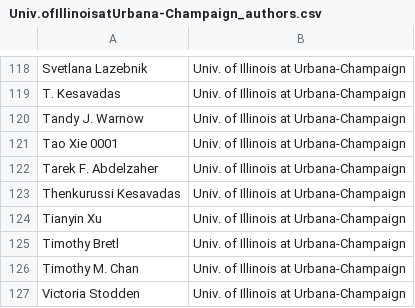
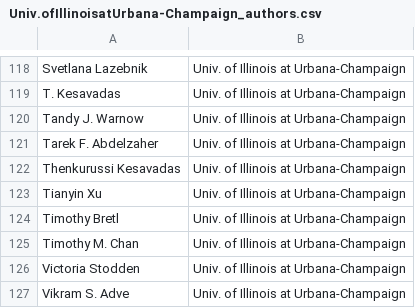
Before and after one commit to MarioQuiroga/dblp-co-authorship-network-analysis, a CSV file: data/institutes/Univ.ofIllinoisatUrbana-Champaign_authors.csv, drawn as a sheet; only a part is shown, gaps mark what is left out; the shorter side is filled out with more unchanged rows; the diff names each change by its address in the sheet, - before the commit and + after, or states it on an @@ line.

```diff
--- a/data/institutes/Univ.ofIllinoisatUrbana-Champaign_authors.csv
+++ b/data/institutes/Univ.ofIllinoisatUrbana-Champaign_authors.csv
-row 121: Tao Xie 0001 | Univ. of Illinois at Urbana-Champaign
```
Also changed, not shown: data/institutes/CarnegieMellonUniversity_authors.csv, data/institutes/MassachusettsInstituteofTechnology_authors.csv, 1 other file.
